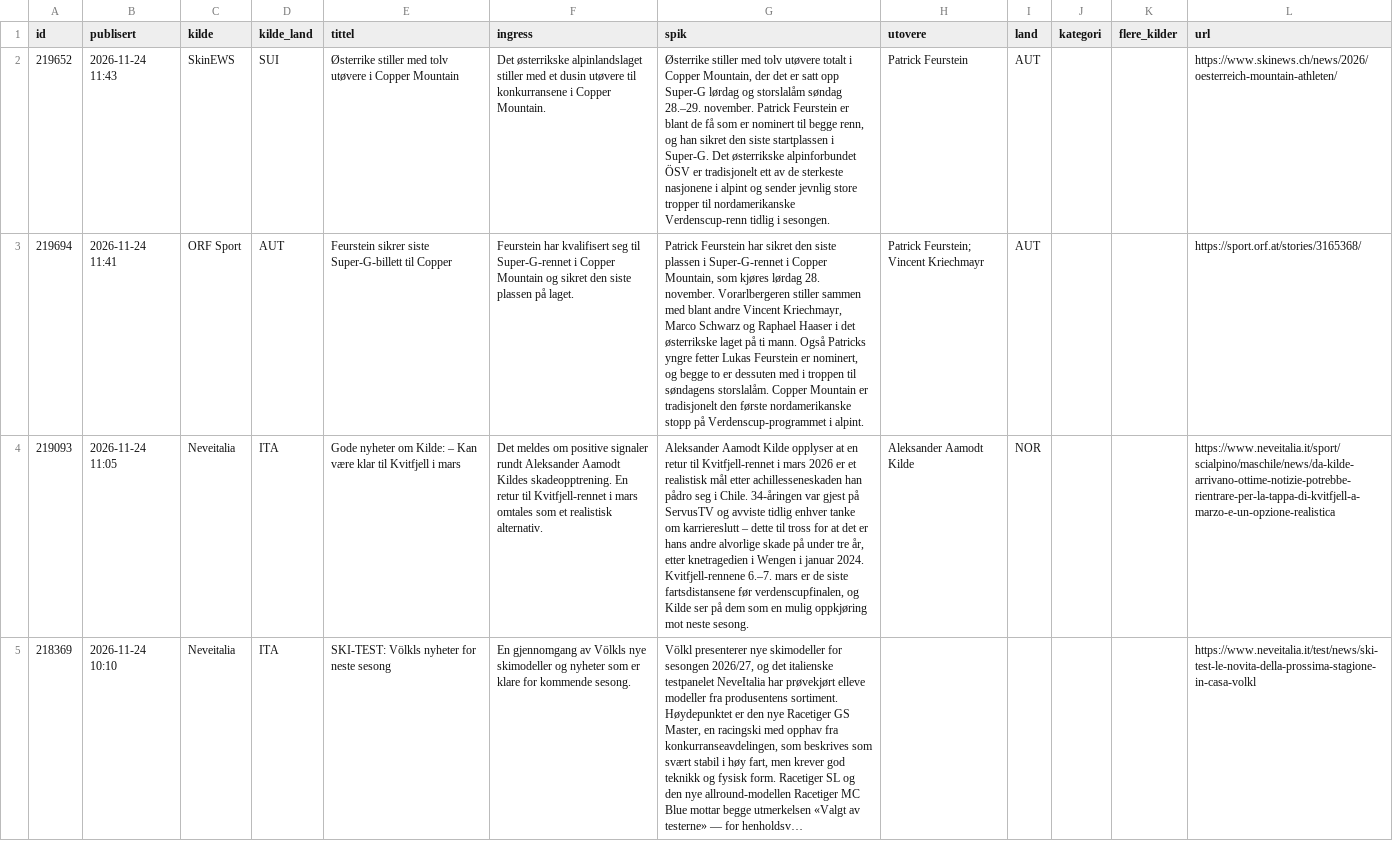
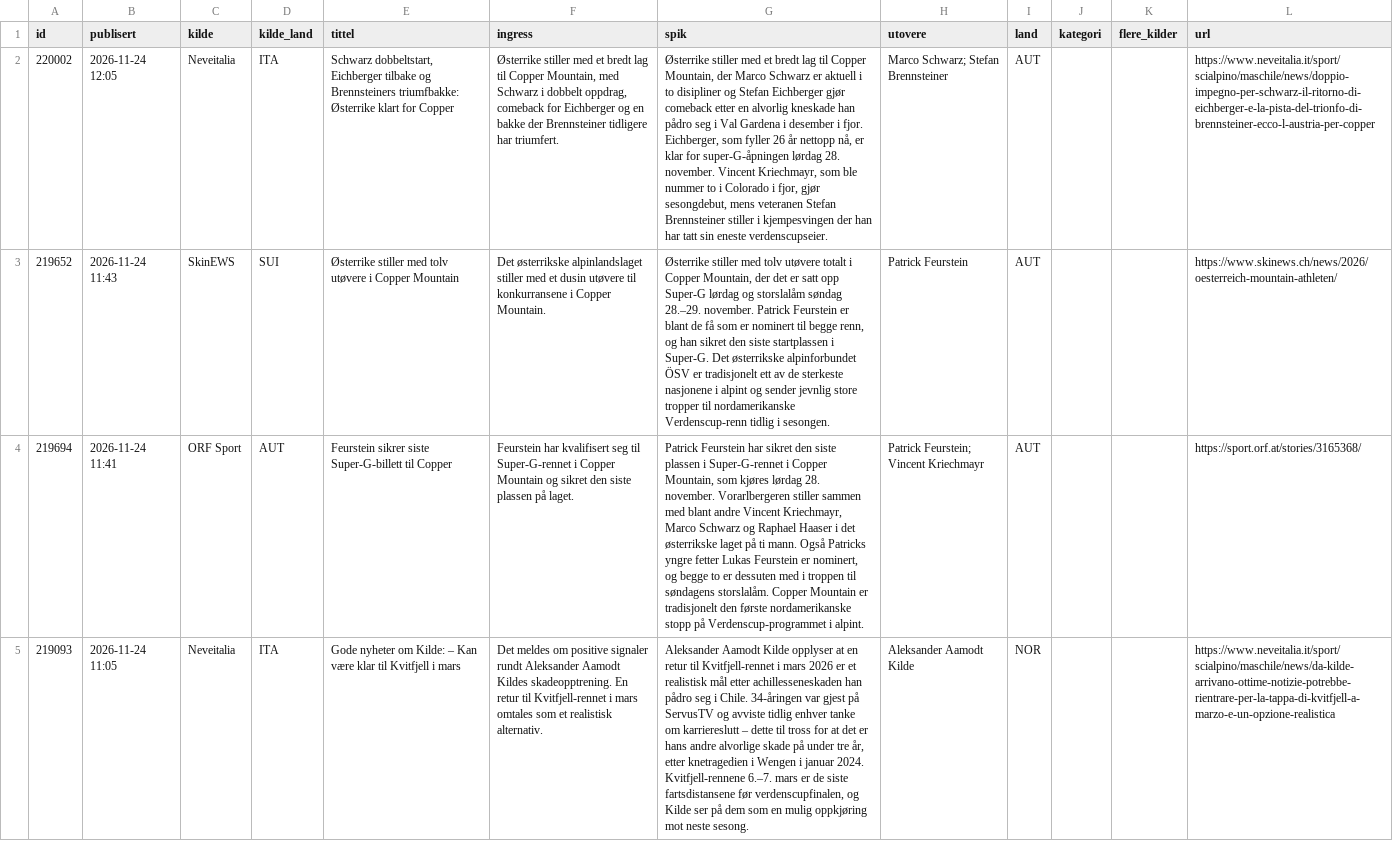
Before and after one commit to carlandreaswold-collab/alpin-monitor, a CSV file: docs/saker.csv, drawn as a sheet; only a part is shown; the shorter side is filled out with more unchanged rows; long unchanged cells end in …; the diff names each change by its address in the sheet, - before the commit and + after, or states it on an @@ line.

```diff
--- a/docs/saker.csv
+++ b/docs/saker.csv
+row 2: 220002 | 2026-11-24 12:05 | Neveitalia | ITA | Schwarz dobbeltstart, Eichberger tilbake og Brennsteiners triumfbakke: Østerrike klart for Copper | Østerrike stiller med et bredt lag til Copper Mountain, med Schwarz i dobbelt oppdrag, comeback for Eichberger og en bakke der Brennsteiner tidligere har triumfert. | Østerrike stiller med et bredt lag til Copper Mountain, der Marco Schwarz er aktuell i to disipliner og Stefan Eichberger gjør comeback etter en alvorlig kneskade han pådro seg i Val Gardena i desember i fjor. Eichberger, som fyller 26 år nettopp nå, er klar for super-G-åpningen lørdag 28. november. Vincent Kriechmayr, som ble nummer to i Colorado i fjor, gjør sesongdebut, mens veteranen Stefan Brennsteiner stiller i kjempesvingen der han har tatt sin eneste verdenscupseier. | Marco Schwarz; Stefan Brennsteiner | AUT |  |  | https://www.neveitalia.it/sport/scialpino/maschile/news/doppio-impegno-per-schwarz-il-ritorno-di-eichberger-e-la-pista-del-trionfo-di-brennsteiner-ecco-l-austria-per-copper
```
Also changed, not shown: 2 other files.
